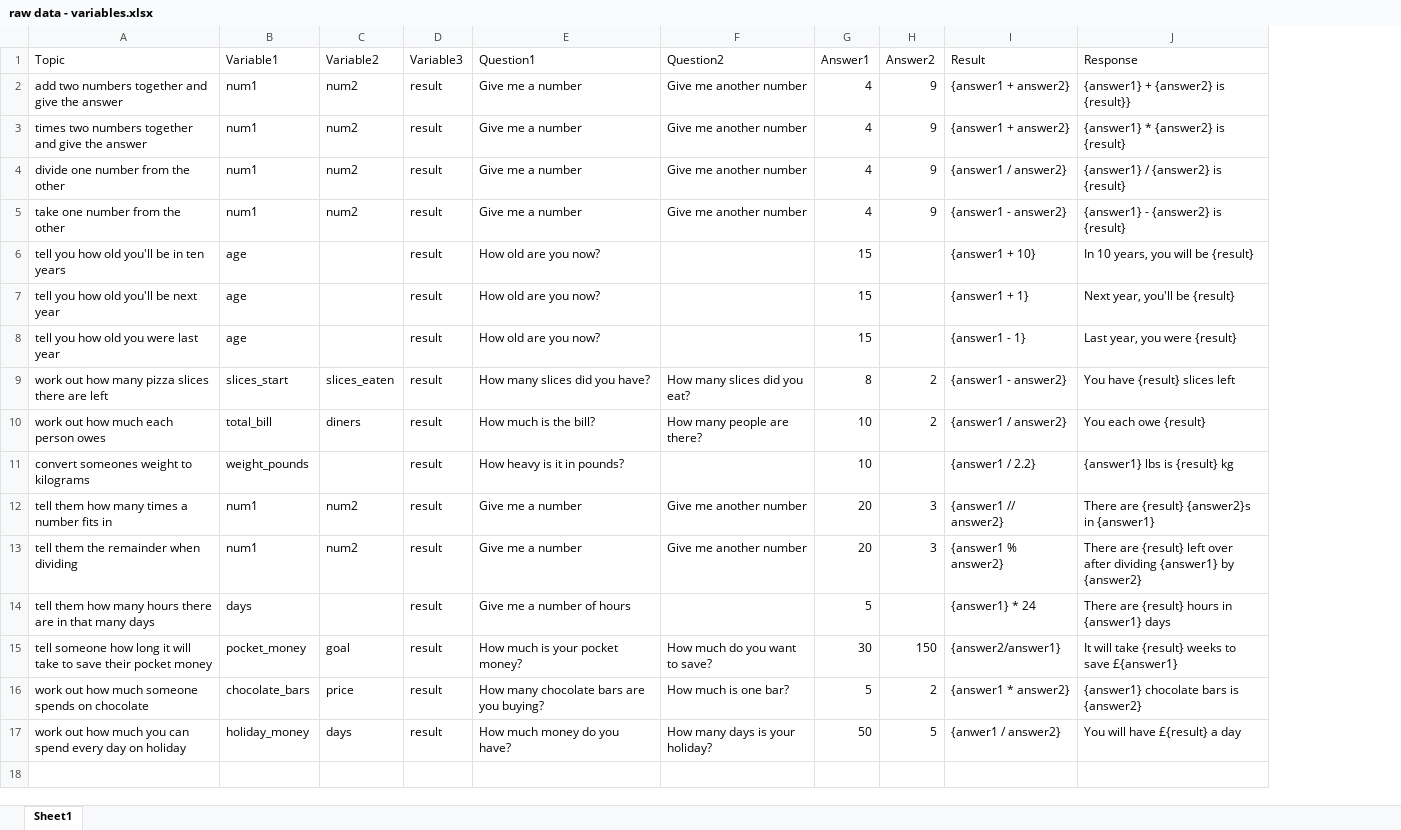
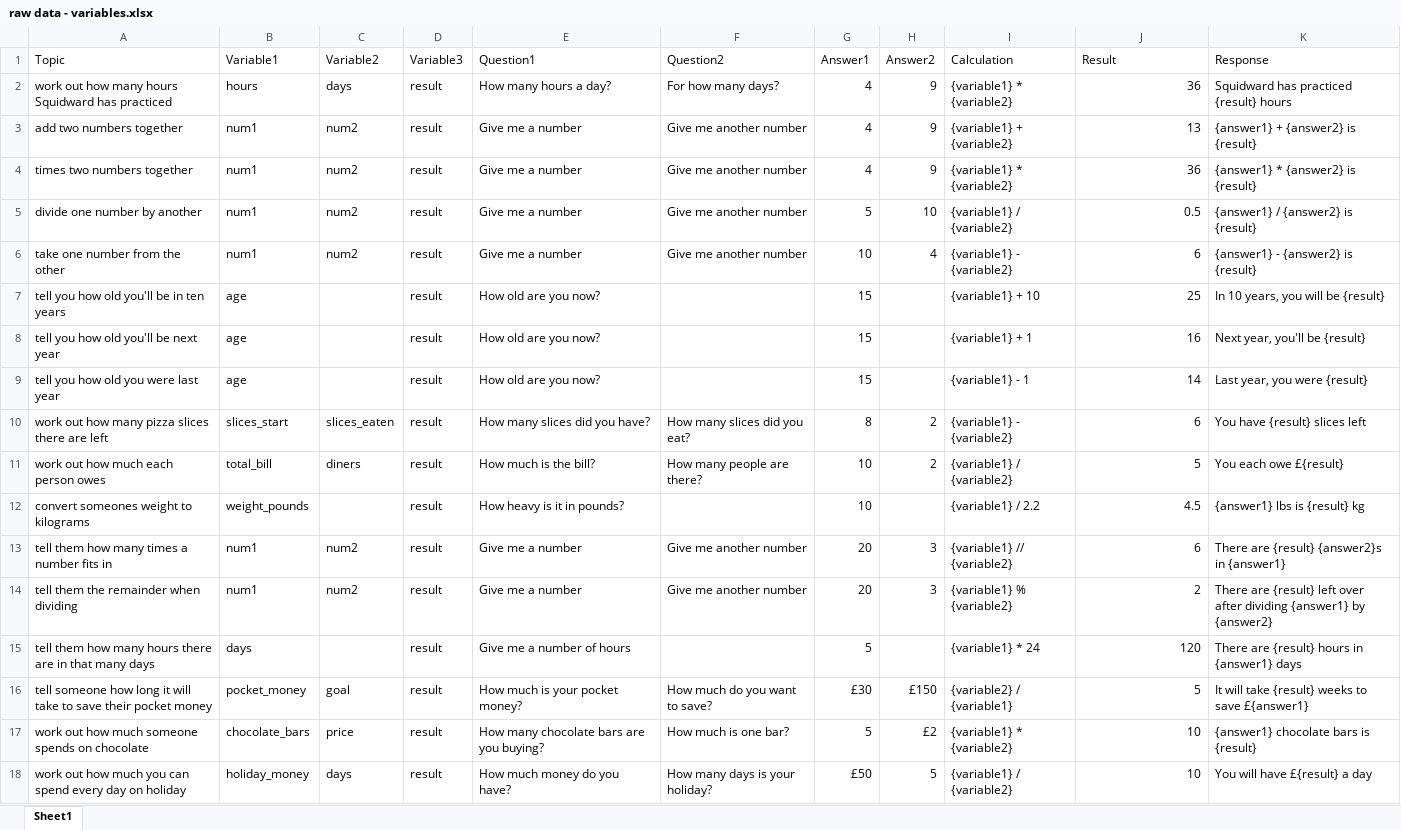
Before and after one commit to domluther/programming-inspiration, an Excel workbook: raw data - variables.xlsx, sheet Sheet1, drawn as a sheet; only a part is shown; values as stored, in another font and other column widths than the file's, no borders; addresses are those after the commit; the diff covers the shown part only; the diff names each change by its address in the sheet, - before the commit and + after, or states it on an @@ line.

Commit message:
variable practice - functional code

```diff
--- a/raw data - variables.xlsx (sheet Sheet1)
+++ b/raw data - variables.xlsx (sheet Sheet1)
+column I (Calculation), rows 3-18: {variable1} + {variable2} | {variable1} * {variable2} | {variable1} / {variable2} | {variable1} - {variable2} | {variable1} + 10 | {variable1} + 1 | {variable1} - 1 | {variable1} - {variable2} | {variable1} / {variable2} | {variable1} / 2.2 | {variable1} // {variable2} | {variable1} % {variable2} | {variable1} * 24 | {variable2} / {variable1} | {variable1} * {variable2} | {variable1} / {variable2}
+row 2: work out how many hours Squidward has practiced | hours | days | result | How many hours a day? | For how many days? | 4 | 9 | {variable1} * {variable2} | 36 | Squidward has practiced {result} hours
-A3 (Topic): add two numbers together and give the answer
+A3 (Topic): add two numbers together
-J3 (Result): {answer1 + answer2}
+J3 (Result): 13
-K3 (Response): {answer1} + {answer2} is {result}}
+K3 (Response): {answer1} + {answer2} is {result}
-A4 (Topic): times two numbers together and give the answer
+A4 (Topic): times two numbers together
-J4 (Result): {answer1 + answer2}
+J4 (Result): 36
-A5 (Topic): divide one number from the other
+A5 (Topic): divide one number by another
-G5 (Answer1): 4
+G5 (Answer1): 5
-H5 (Answer2): 9
+H5 (Answer2): 10
-J5 (Result): {answer1 / answer2}
+J5 (Result): 0.5
-G6 (Answer1): 4
+G6 (Answer1): 10
-H6 (Answer2): 9
+H6 (Answer2): 4
-J6 (Result): {answer1 - answer2}
+J6 (Result): 6
-J7 (Result): {answer1 + 10}
+J7 (Result): 25
-J8 (Result): {answer1 + 1}
+J8 (Result): 16
-J9 (Result): {answer1 - 1}
+J9 (Result): 14
-J10 (Result): {answer1 - answer2}
+J10 (Result): 6
-J11 (Result): {answer1 / answer2}
+J11 (Result): 5
-K11 (Response): You each owe {result}
+K11 (Response): You each owe £{result}
-J12 (Result): {answer1 / 2.2}
+J12 (Result): 4.5
-J13 (Result): {answer1 // answer2}
+J13 (Result): 6
-J14 (Result): {answer1 % answer2}
+J14 (Result): 2
-J15 (Result): {answer1} * 24
+J15 (Result): 120
-G16 (Answer1): 30
+G16 (Answer1): £30
-H16 (Answer2): 150
+H16 (Answer2): £150
-J16 (Result): {answer2/answer1}
+J16 (Result): 5
-H17 (Answer2): 2
+H17 (Answer2): £2
-J17 (Result): {answer1 * answer2}
+J17 (Result): 10
-K17 (Response): {answer1} chocolate bars is {answer2}
+K17 (Response): {answer1} chocolate bars is {result}
-G18 (Answer1): 50
+G18 (Answer1): £50
-J18 (Result): {anwer1 / answer2}
+J18 (Result): 10
```
Also changed, not shown: 16 added rows elsewhere in this sheet, 3 other files.
